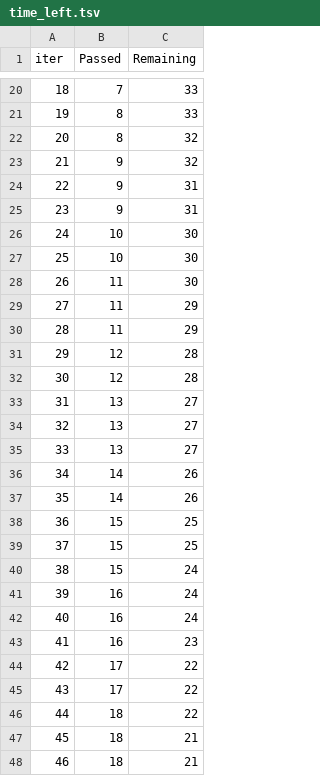
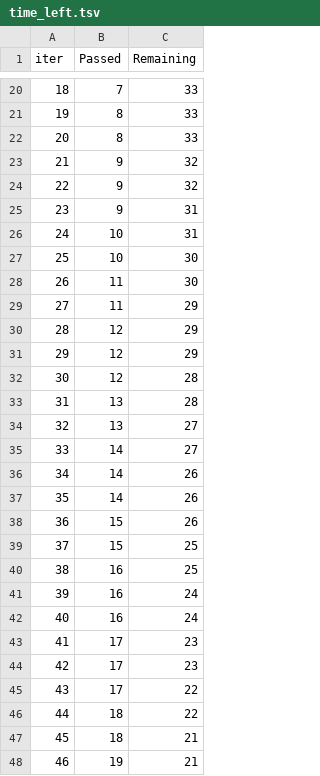
Before and after one commit to ArchanaSawant123/end-to-end-MLproject, a TSV file: catboost_info/time_left.tsv, drawn as a sheet; only a part is shown, gaps mark what is left out; removed rows and columns are numbered as before the commit, all else as after; the diff covers the shown part only; the diff names each change by its address in the sheet, - before the commit and + after, or states it on an @@ line.

```diff
--- a/catboost_info/time_left.tsv
+++ b/catboost_info/time_left.tsv
@@ column A (iter) renumbered between rows 8 and 101 @@
-C22 (Remaining): 32
+C22 (Remaining): 33
+row 23: 21 | 9 | 32
-row 25: 23 | 9 | 31
-C26 (Remaining): 30
+C26 (Remaining): 31
-B30 (Passed): 11
+B30 (Passed): 12
+row 31: 29 | 12 | 29
-B33 (Passed): 12
+B33 (Passed): 13
-B35 (Passed): 13
+B35 (Passed): 14
-row 35: 33 | 13 | 27
+row 38: 36 | 15 | 26
-B40 (Passed): 15
+B40 (Passed): 16
-row 40: 38 | 15 | 24
-B43 (Passed): 16
+B43 (Passed): 17
-C44 (Remaining): 22
+C44 (Remaining): 23
-B48 (Passed): 18
+B48 (Passed): 19
```
Also changed, not shown: 4 added rows, 4 removed rows and 17 edited cells elsewhere in this file, 5 other files.
